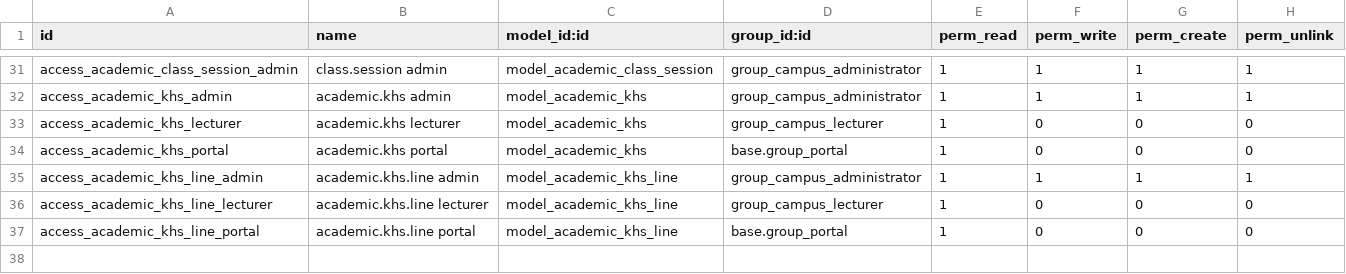
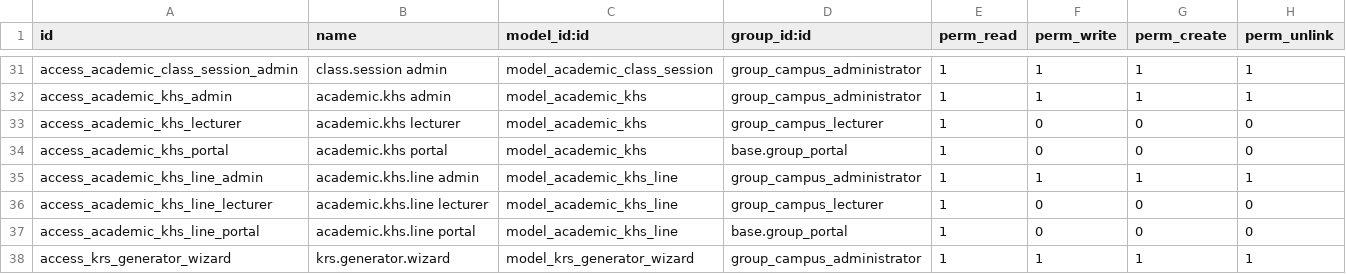
Before and after one commit to hajrilmalik82/Odoo---Academic, a CSV file: campus_core/security/ir.model.access.csv, drawn as a sheet; only a part is shown, gaps mark what is left out; the diff names each change by its address in the sheet, - before the commit and + after, or states it on an @@ line.

Commit message:
feat: add KRS generator wizard to bulk create KRS from course packages

```diff
--- a/campus_core/security/ir.model.access.csv
+++ b/campus_core/security/ir.model.access.csv
+row 38: access_krs_generator_wizard | krs.generator.wizard | model_krs_generator_wizard | group_campus_administrator | 1 | 1 | 1 | 1
```
Also changed, not shown: 7 other files.
